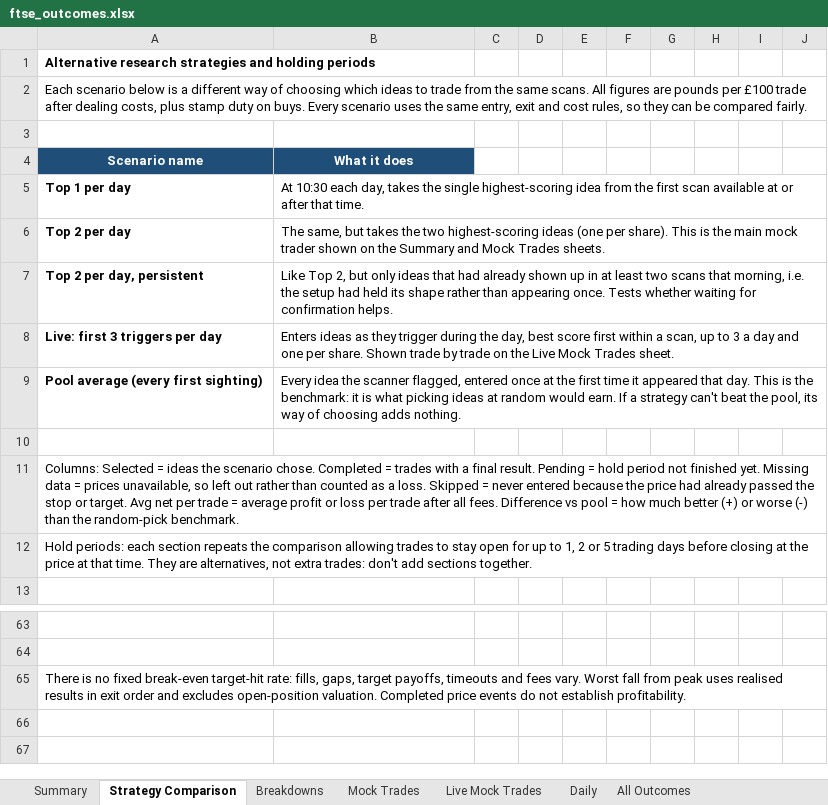
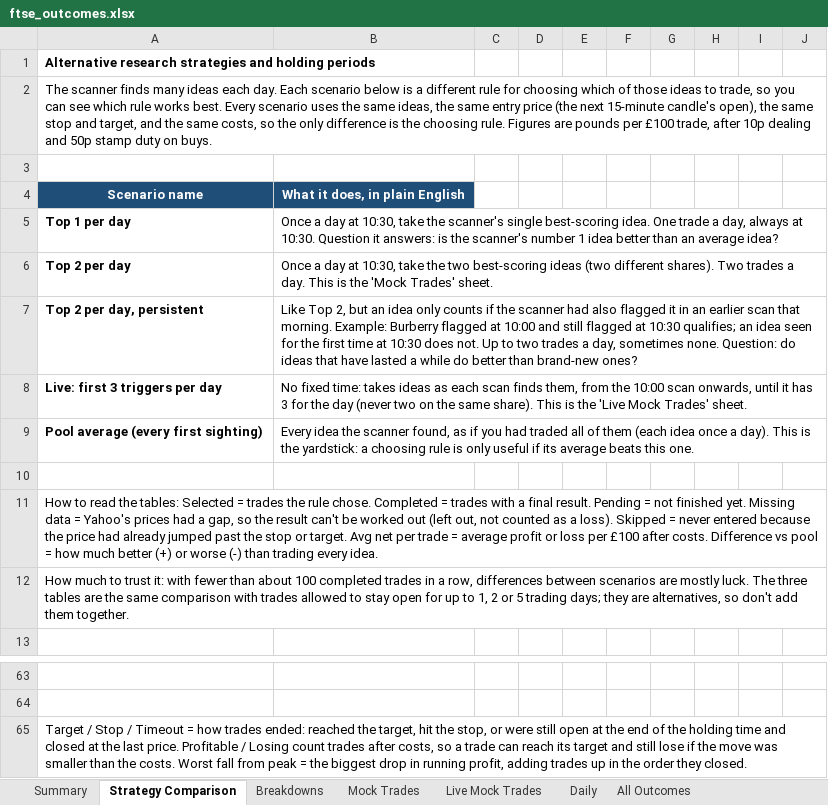
Before and after one commit to philwright210458-blip/ftse-trader, an Excel workbook: ftse_outcomes.xlsx, sheet Strategy Comparison, drawn as a sheet; only a part is shown, gaps mark what is left out; values as stored, in another font and other column widths than the file's, no borders; the diff names each change by its address in the sheet, - before the commit and + after, or states it on an @@ line.

```diff
--- a/ftse_outcomes.xlsx (sheet Strategy Comparison)
+++ b/ftse_outcomes.xlsx (sheet Strategy Comparison)
-A2: Each scenario below is a different way of choosing which ideas to trade from the same scans. All figures are pounds per £100 trade after dealing costs, plus stamp duty on buys. Every scenario uses the same entry, exit and cost rules, so they can be compared fairly.
+A2: The scanner finds many ideas each day. Each scenario below is a different rule for choosing which of those ideas to trade, so you can see which rule works best. Every scenario uses the same ideas, the same entry price (the next 15-minute candle's open), the same stop and target, and the same costs, so the only difference is the choosing rule. Figures are pounds per £100 trade, after 10p dealing and 50p stamp duty on buys.
-B4: What it does
+B4: What it does, in plain English
-B5: At 10:30 each day, takes the single highest-scoring idea from the first scan available at or after that time.
+B5: Once a day at 10:30, take the scanner's single best-scoring idea. One trade a day, always at 10:30. Question it answers: is the scanner's number 1 idea better than an average idea?
-B6: The same, but takes the two highest-scoring ideas (one per share). This is the main mock trader shown on the Summary and Mock Trades sheets.
+B6: Once a day at 10:30, take the two best-scoring ideas (two different shares). Two trades a day. This is the 'Mock Trades' sheet.
-B7: …2, but only ideas that had already shown up in at least two scans that morning, i.e. the setup had held its shape rather than appearing once. Tests whether waiting for confirmation helps.
+B7: …2, but an idea only counts if the scanner had also flagged it in an earlier scan that morning. Example: Burberry flagged at 10:00 and still flagged at 10:30 qualifies; an idea seen for the first time at 10:30 does not. Up to two trades a day, sometimes none. Question: do ideas that have lasted a while do better than brand-new ones?
-B8: Enters ideas as they trigger during the day, best score first within a scan, up to 3 a day and one per share. Shown trade by trade on the Live Mock Trades sheet.
+B8: No fixed time: takes ideas as each scan finds them, from the 10:00 scan onwards, until it has 3 for the day (never two on the same share). This is the 'Live Mock Trades' sheet.
-B9: …the scanner flagged, entered once at the first time it appeared that day. This is the benchmark: it is what picking ideas at random would earn. If a strategy can't beat the pool, its way of choosing adds nothing.
+B9: …the scanner found, as if you had traded all of them (each idea once a day). This is the yardstick: a choosing rule is only useful if its average beats this one.
-A11: Columns: Selected = ideas the scenario chose. Completed = trades with a final result. Pending = hold period not finished yet. Missing data = prices unavailable, so left out rather than counted as a loss. Skipped = never entered because the price had already passed the stop or target. Avg net per trade = average profit or loss per trade after all fees. Difference vs pool = how much better (+) or worse (-) than the random-pick benchmark.
+A11: How to read the tables: Selected = trades the rule chose. Completed = trades with a final result. Pending = not finished yet. Missing data = Yahoo's prices had a gap, so the result can't be worked out (left out, not counted as a loss). Skipped = never entered because the price had already jumped past the stop or target. Avg net per trade = average profit or loss per £100 after costs. Difference vs pool = how much better (+) or worse (-) than trading every idea.
-A12: Hold periods: each section repeats the comparison allowing trades to stay open for up to 1, 2 or 5 trading days before closing at the price at that time. They are alternatives, not extra trades: don't add sections together.
+A12: How much to trust it: with fewer than about 100 completed trades in a row, differences between scenarios are mostly luck. The three tables are the same comparison with trades allowed to stay open for up to 1, 2 or 5 trading days; they are alternatives, so don't add them together.
-A65: There is no fixed break-even target-hit rate: fills, gaps, target payoffs, timeouts and fees vary. Worst fall from peak uses realised results in exit order and excludes open-position valuation. Completed price events do not establish profitability.
+A65: Target / Stop / Timeout = how trades ended: reached the target, hit the stop, or were still open at the end of the holding time and closed at the last price. Profitable / Losing count trades after costs, so a trade can reach its target and still lose if the move was smaller than the costs. Worst fall from peak = the biggest drop in running profit, adding trades up in the order they closed.
```
Also changed, not shown: sheet Summary, ftse_momentum_live.xlsx.
